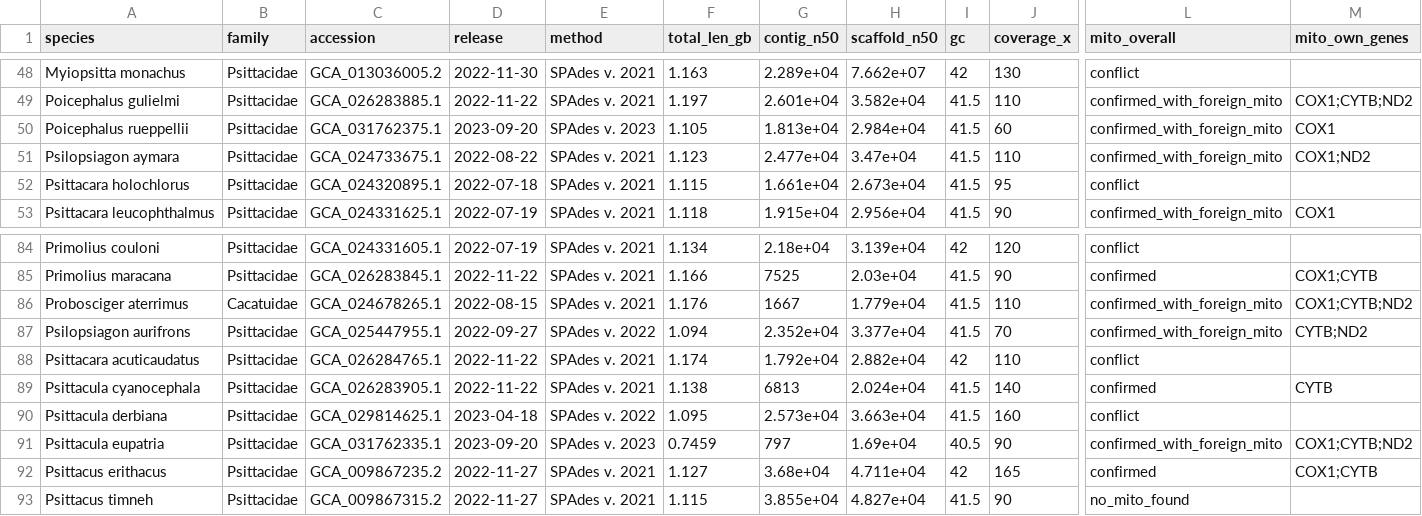
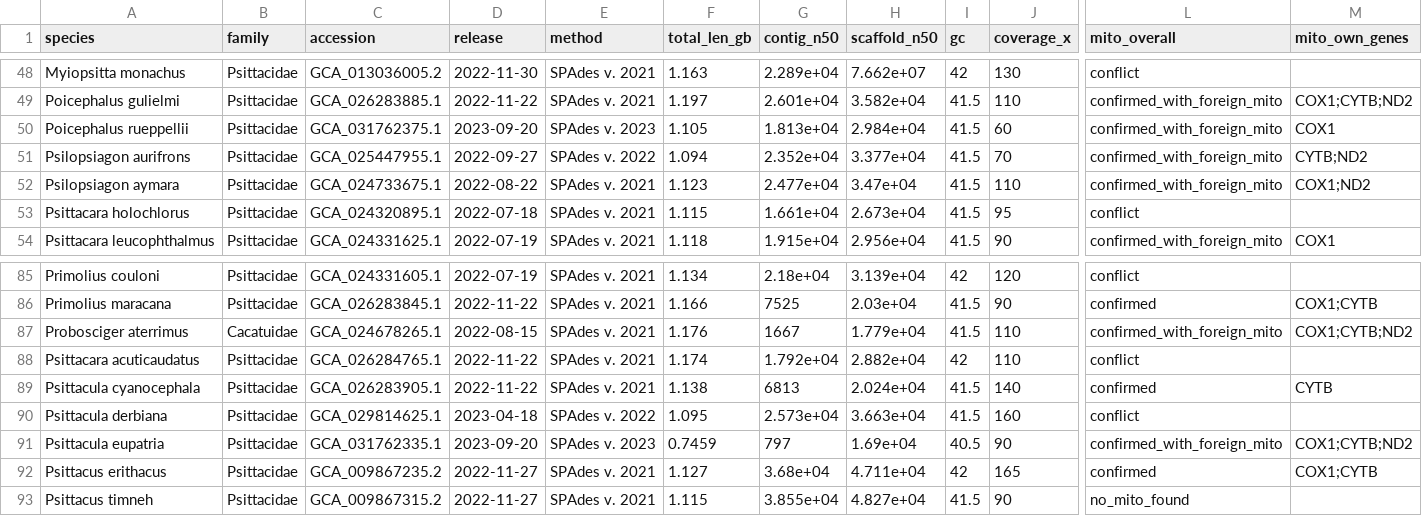
Before and after one commit to redkk123/Parrots, a TSV file: results/phase1_audit/audit_table.tsv, drawn as a sheet; only a part is shown, gaps mark what is left out; removed rows and columns are numbered as before the commit, all else as after; rows hold the shown columns only; the diff names each change by its address in the sheet, - before the commit and + after, or states it on an @@ line.

```diff
--- a/results/phase1_audit/audit_table.tsv
+++ b/results/phase1_audit/audit_table.tsv
+row 51: Psilopsiagon aurifrons | Psittacidae | GCA_025447955.1 | 2022-09-27 | SPAdes v. 2022 | 1.094 | 2.352e+04 | 3.377e+04 | 41.5 | 70 | confirmed_with_foreign_mito | CYTB;ND2
-row 87: Psilopsiagon aurifrons | Psittacidae | GCA_025447955.1 | 2022-09-27 | SPAdes v. 2022 | 1.094 | 2.352e+04 | 3.377e+04 | 41.5 | 70 | confirmed_with_foreign_mito | CYTB;ND2
```
